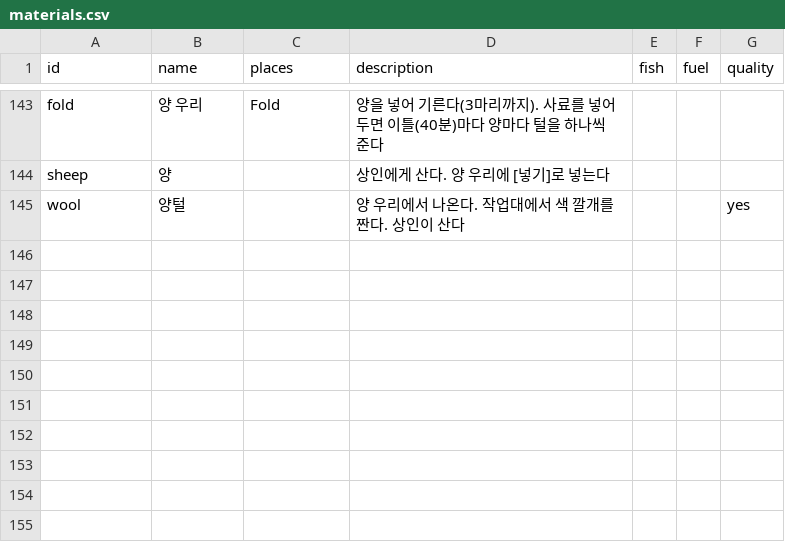
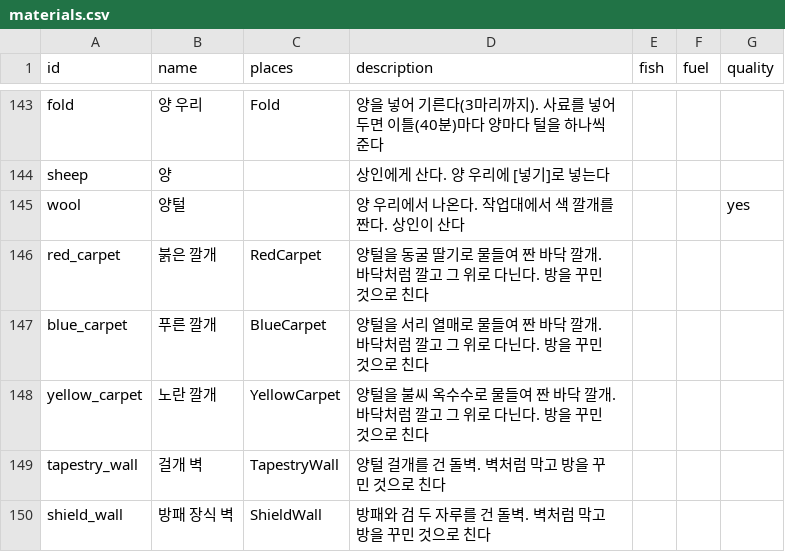
Before and after one commit to LeArc6910/pray-to, a CSV file: Assets/_Project/Data/Loot/materials.csv, drawn as a sheet; only a part is shown, gaps mark what is left out; the diff names each change by its address in the sheet, - before the commit and + after, or states it on an @@ line.

Commit message:
Add wool rugs, hung walls and doors that swing open
Item 15 of the chosen list. Three rugs (two wool and a dye crop: cave
berry, frost berry or ember corn, for two) lay like floors with a
diamond weave and fringe. A tapestry wall (stone and wool) and a shield
wall (stone and an iron bar, at the anvil) block like stone walls. All
five count as a room's decor for people moving in; rugs are found on the
room's floor, the walls on its edge.

Doors now stand open on screen while a player is in or beside the
doorway, with a creak, and fall shut with a thud once they leave. Only
the look changes: monsters stay out either way. The playtest reports how
many doors stand open, and the base check walks through one. The art
preview writes decor.gif: a decorated room and a door opening for a
player walking out.

The hung-wall drawings use the tile palette, so they sit after it: a
static field read before the palette existed broke TileArt's type
initializer in the preview.

```diff
--- a/Assets/_Project/Data/Loot/materials.csv
+++ b/Assets/_Project/Data/Loot/materials.csv
+row 146: red_carpet | 붉은 깔개 | RedCarpet | 양털을 동굴 딸기로 물들여 짠 바닥 깔개. 바닥처럼 깔고 그 위로 다닌다. 방을 꾸민 것으로 친다
+row 147: blue_carpet | 푸른 깔개 | BlueCarpet | 양털을 서리 열매로 물들여 짠 바닥 깔개. 바닥처럼 깔고 그 위로 다닌다. 방을 꾸민 것으로 친다
+row 148: yellow_carpet | 노란 깔개 | YellowCarpet | 양털을 불씨 옥수수로 물들여 짠 바닥 깔개. 바닥처럼 깔고 그 위로 다닌다. 방을 꾸민 것으로 친다
+row 149: tapestry_wall | 걸개 벽 | TapestryWall | 양털 걸개를 건 돌벽. 벽처럼 막고 방을 꾸민 것으로 친다
+row 150: shield_wall | 방패 장식 벽 | ShieldWall | 방패와 검 두 자루를 건 돌벽. 벽처럼 막고 방을 꾸민 것으로 친다
```
Also changed, not shown: Assets/_Project/Data/Loot/recipes.csv, Assets/_Project/Data/World/tiles.csv, 14 other files.
